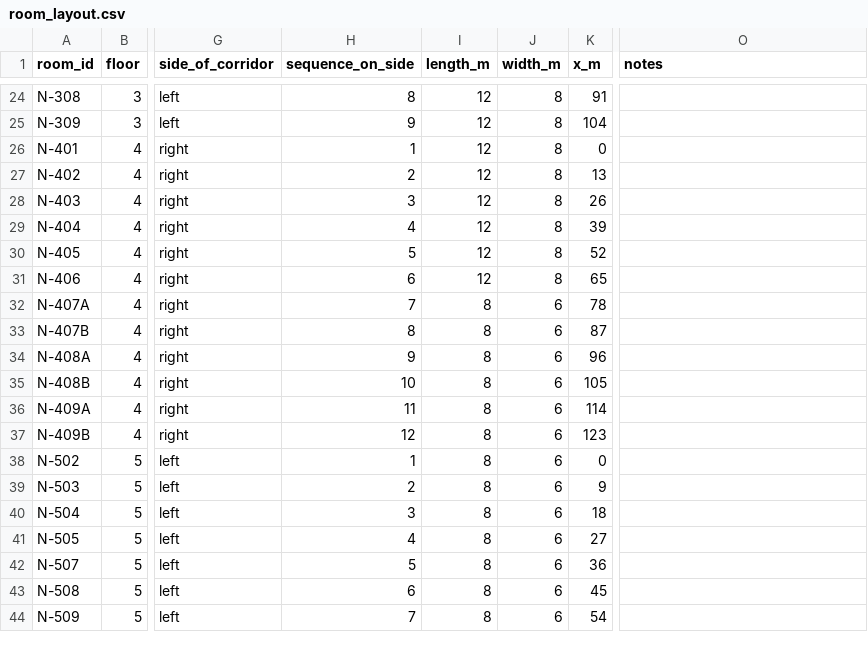
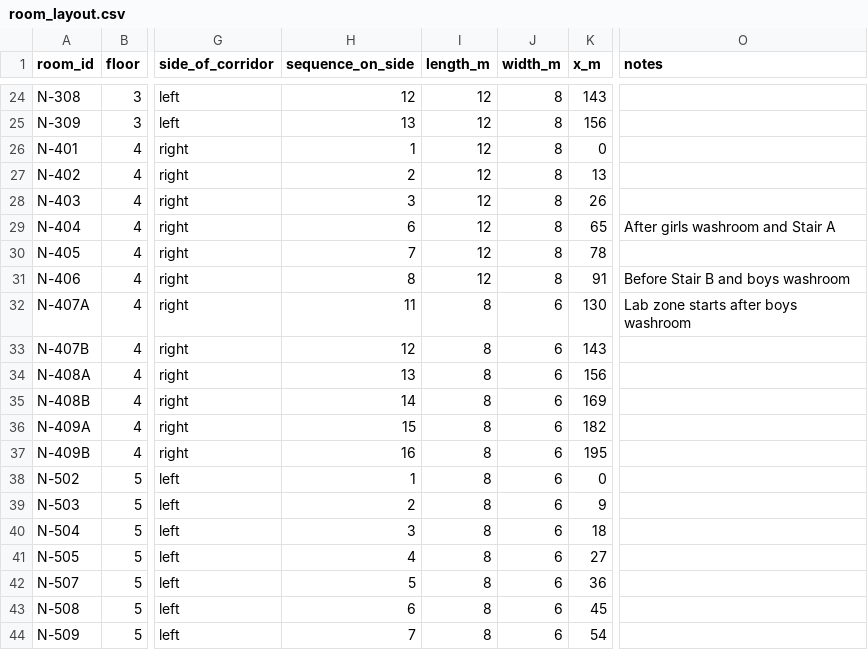
Before and after one commit to nihar245/Smart-Campus-Environment-Monitoring-System, a CSV file: room_layout.csv, drawn as a sheet; only a part is shown, gaps mark what is left out; the diff covers the shown part only; the diff names each change by its address in the sheet, - before the commit and + after, or states it on an @@ line.

```diff
--- a/room_layout.csv
+++ b/room_layout.csv
-H24 (sequence_on_side): 8
+H24 (sequence_on_side): 12
-K24 (x_m): 91
+K24 (x_m): 143
-H25 (sequence_on_side): 9
+H25 (sequence_on_side): 13
-K25 (x_m): 104
+K25 (x_m): 156
-H29 (sequence_on_side): 4
+H29 (sequence_on_side): 6
-K29 (x_m): 39
+K29 (x_m): 65
-O29 (notes): (empty)
+O29 (notes): After girls washroom and Stair A
-H30 (sequence_on_side): 5
+H30 (sequence_on_side): 7
-K30 (x_m): 52
+K30 (x_m): 78
-H31 (sequence_on_side): 6
+H31 (sequence_on_side): 8
-K31 (x_m): 65
+K31 (x_m): 91
-O31 (notes): (empty)
+O31 (notes): Before Stair B and boys washroom
-H32 (sequence_on_side): 7
+H32 (sequence_on_side): 11
-K32 (x_m): 78
+K32 (x_m): 130
-O32 (notes): (empty)
+O32 (notes): Lab zone starts after boys washroom
-H33 (sequence_on_side): 8
+H33 (sequence_on_side): 12
-K33 (x_m): 87
+K33 (x_m): 143
-H34 (sequence_on_side): 9
+H34 (sequence_on_side): 13
-K34 (x_m): 96
+K34 (x_m): 156
-H35 (sequence_on_side): 10
+H35 (sequence_on_side): 14
-K35 (x_m): 105
+K35 (x_m): 169
-H36 (sequence_on_side): 11
+H36 (sequence_on_side): 15
-K36 (x_m): 114
+K36 (x_m): 182
-H37 (sequence_on_side): 12
+H37 (sequence_on_side): 16
-K37 (x_m): 123
+K37 (x_m): 195
```
Also changed, not shown: 32 edited cells elsewhere in this file, core_spaces.csv, 5 other files.
